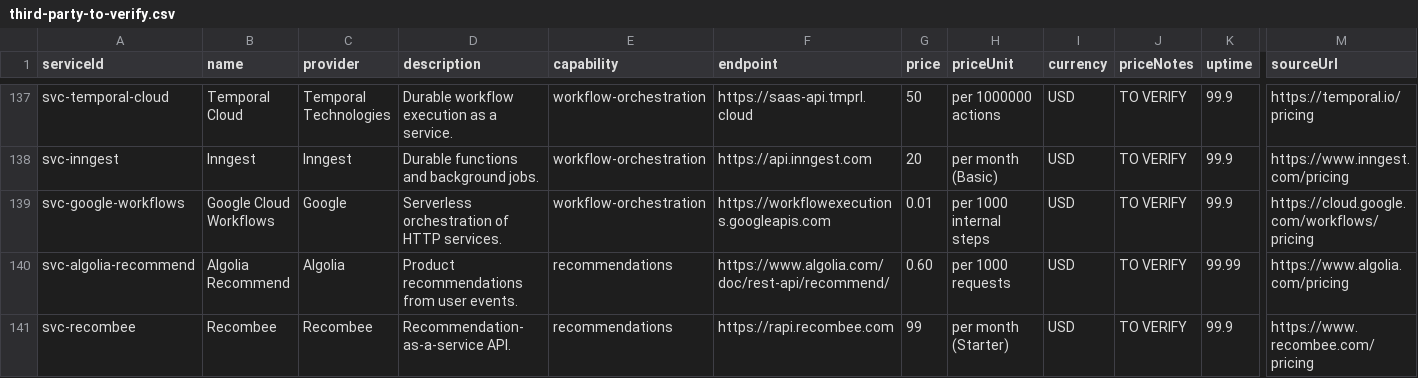
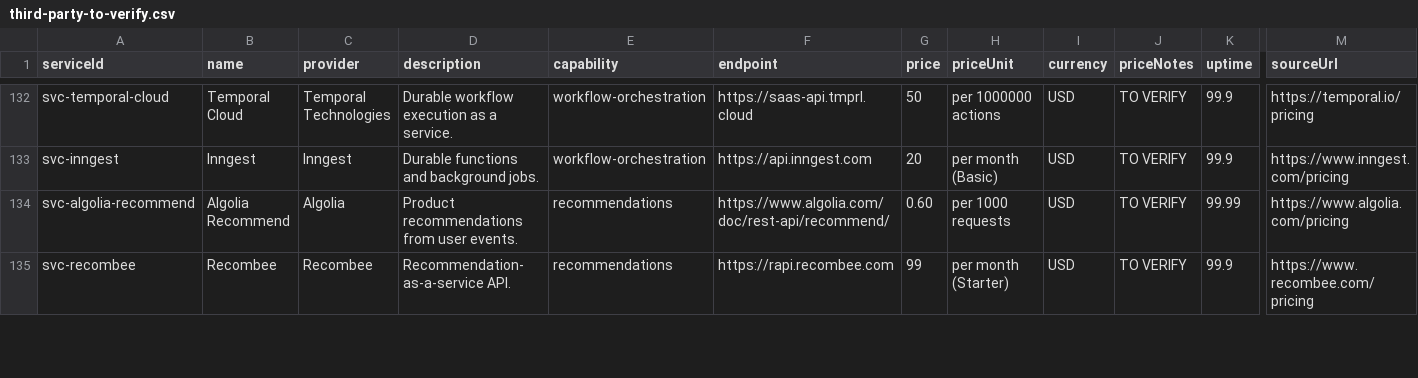
Before and after one commit to Hikunokyojin/SAGE_Cloud_Project_2026, a CSV file: data/sources/third-party-to-verify.csv, drawn as a sheet; only a part is shown, gaps mark what is left out; rows hold the shown columns only; the diff covers the shown part only; the diff names each change by its address in the sheet, - before the commit and + after, or states it on an @@ line.

Commit message:
feat(catalogue): Google Cloud Billing Catalog importer, 14 GCP services (86 imported in total)

```diff
--- a/data/sources/third-party-to-verify.csv
+++ b/data/sources/third-party-to-verify.csv
-row 139: svc-google-workflows | Google Cloud Workflows | Google | Serverless orchestration of HTTP services. | workflow-orchestration | https://workflowexecutions.googleapis.com | 0.01 | per 1000 internal steps | USD | TO VERIFY | 99.9 | https://cloud.google.com/workflows/pricing
```
Also changed, not shown: 8 removed rows elsewhere in this file, 5 other files.
